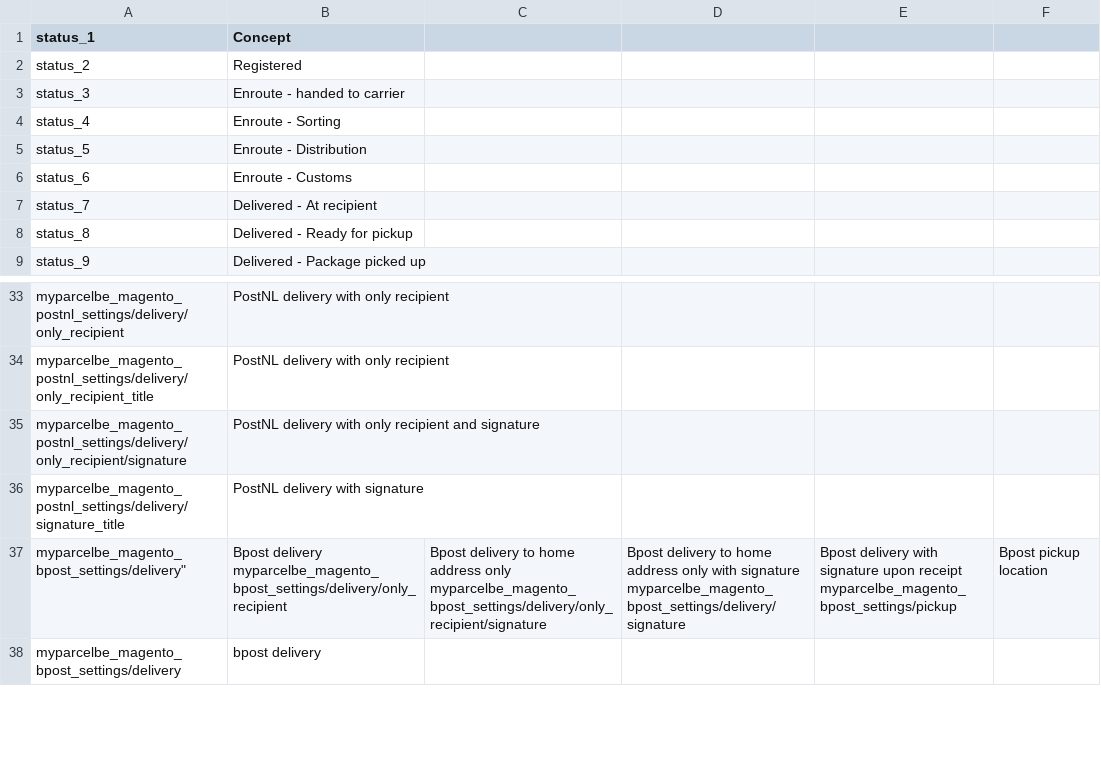
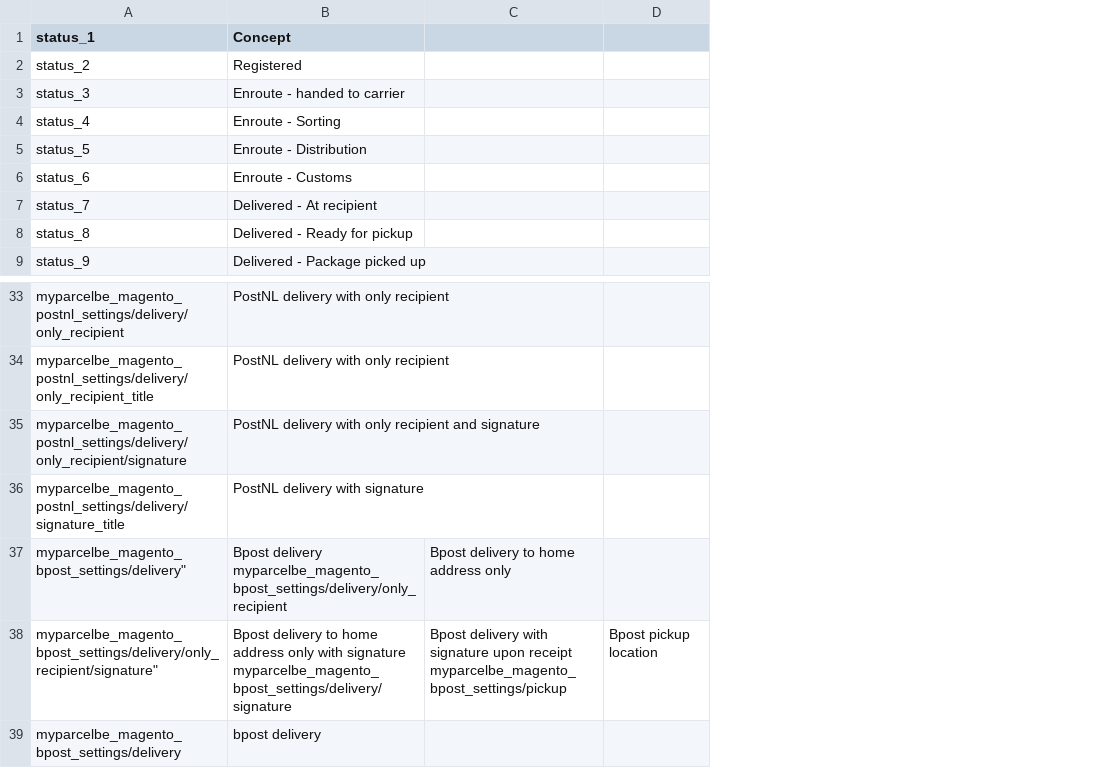
Before and after one commit to myparcelbe/magento, a CSV file: i18n/en_US.csv, drawn as a sheet; only a part is shown, gaps mark what is left out; removed rows and columns are numbered as before the commit, all else as after; ↵ is a line break in a cell; the diff names each change by its address in the sheet, - before the commit and + after, or states it on an @@ line.

Commit message:
chore: Update Bpost translations

```diff
--- a/i18n/en_US.csv
+++ b/i18n/en_US.csv
-column C, row 37: Bpost delivery to home address only ↵ myparcelbe_magento_bpost_settings/delivery/only_recipient/signature
-column D, row 37: Bpost delivery to home address only with signature ↵ myparcelbe_magento_bpost_settings/delivery/signature
-C37: Bpost delivery with signature upon receipt ↵ myparcelbe_magento_bpost_settings/pickup
+C37: Bpost delivery to home address only
-D37: Bpost pickup location
+D37: (empty)
+row 38: myparcelbe_magento_bpost_settings/delivery/only_recipient/signature" | Bpost delivery to home address only with signature ↵ myparcelbe_magento_bpost_settings/delivery/signature | Bpost delivery with signature upon receipt ↵ myparcelbe_magento_bpost_settings/pickup | Bpost pickup location
```
